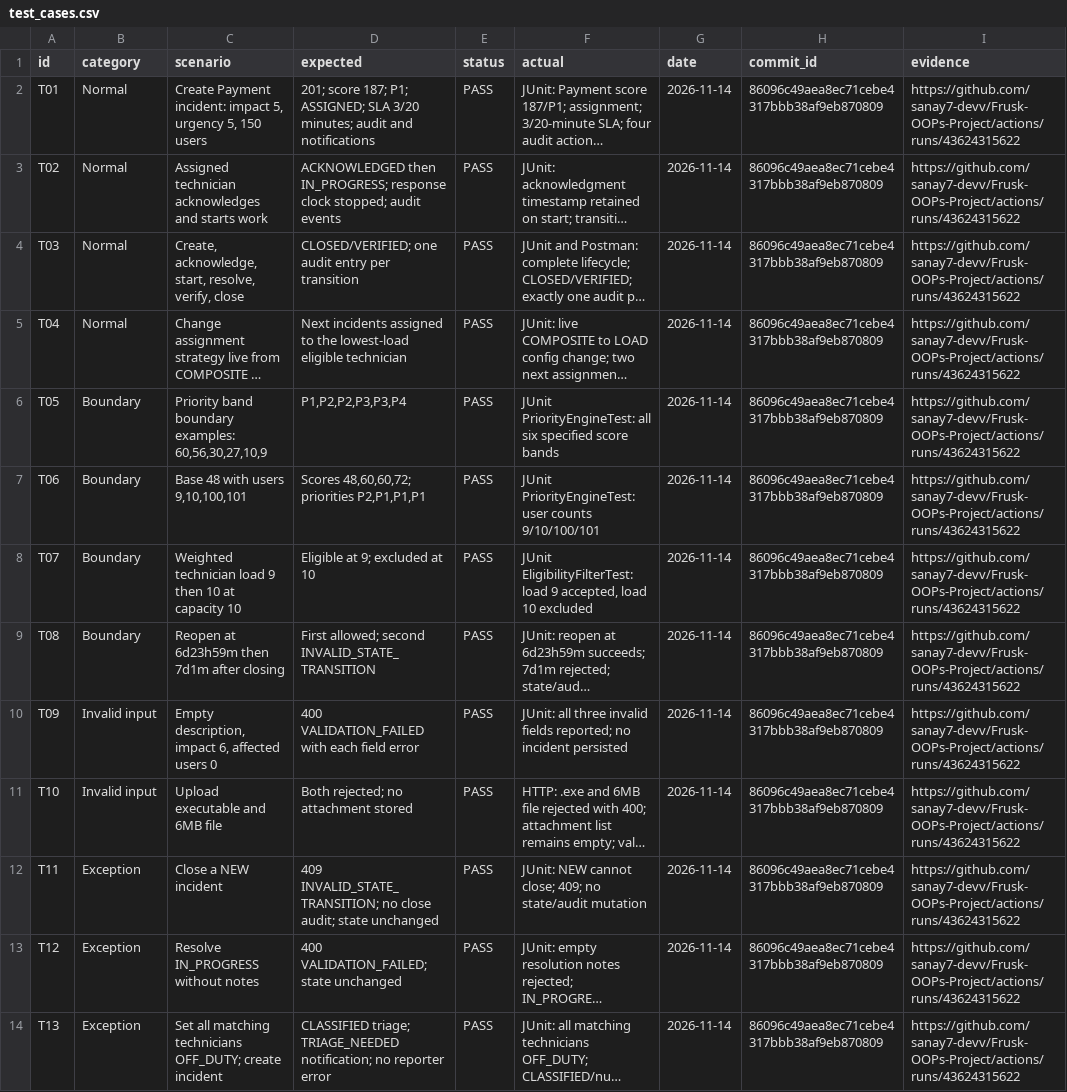
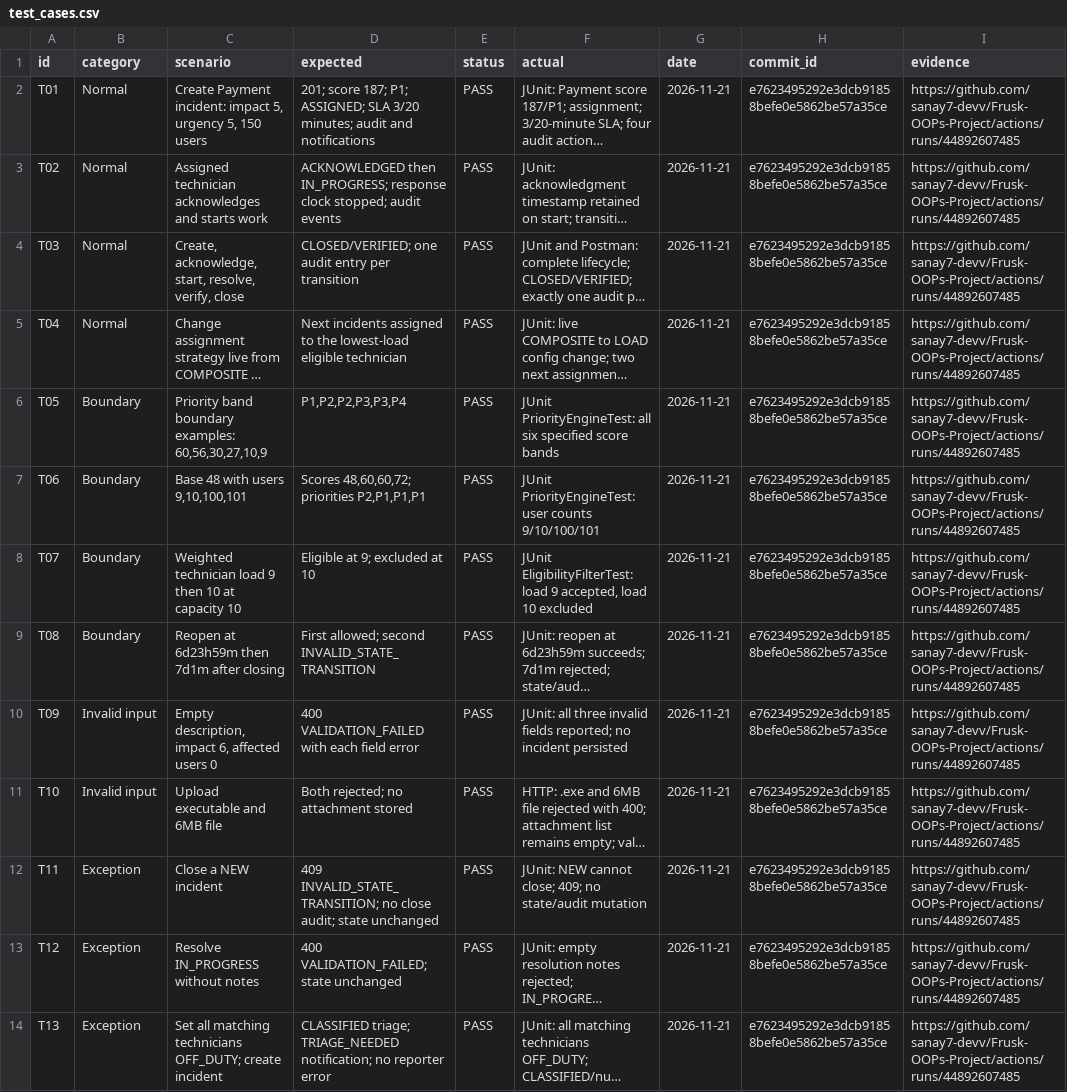
Before and after one commit to sanay7-devv/Frusk-OOPs-Project, a CSV file: docs/qa/test_cases.csv, drawn as a sheet; only a part is shown; long unchanged cells end in …; the diff covers the shown part only; the diff names each change by its address in the sheet, - before the commit and + after, or states it on an @@ line.

```diff
--- a/docs/qa/test_cases.csv
+++ b/docs/qa/test_cases.csv
-G2:G14 (date): 2026-11-14
+G2:G14 (date): 2026-11-21
-H2:H14 (commit_id): 86096c49aea8ec71cebe4317bbb38af9eb870809
+H2:H14 (commit_id): e7623495292e3dcb91858befe0e5862be57a35ce
-I2:I14 (evidence): https://github.com/sanay7-devv/Frusk-OOPs-Project/actions/runs/43624315622
+I2:I14 (evidence): https://github.com/sanay7-devv/Frusk-OOPs-Project/actions/runs/44892607485
```
Also changed, not shown: 39 edited cells elsewhere in this file, 6 other files.
